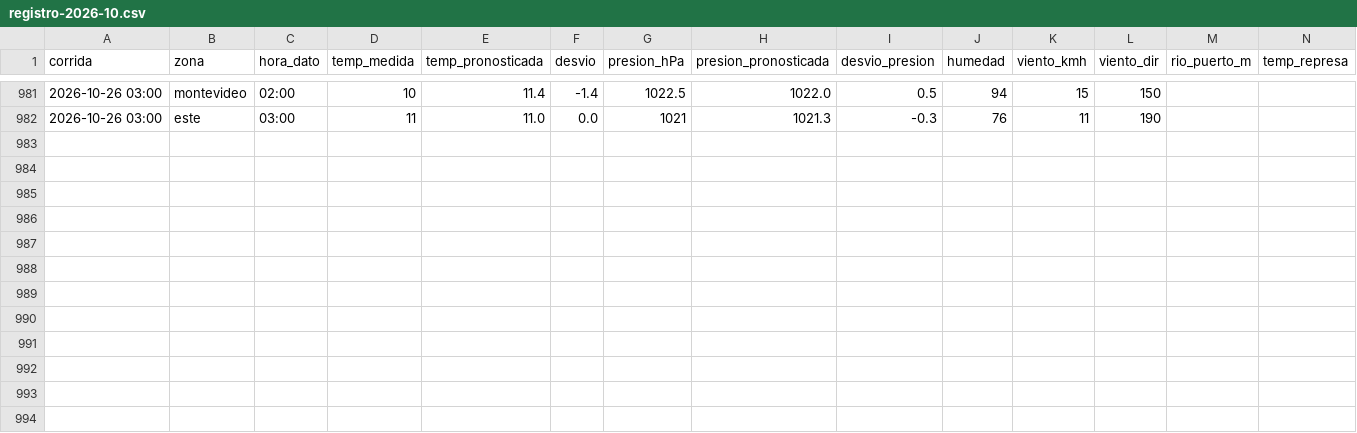
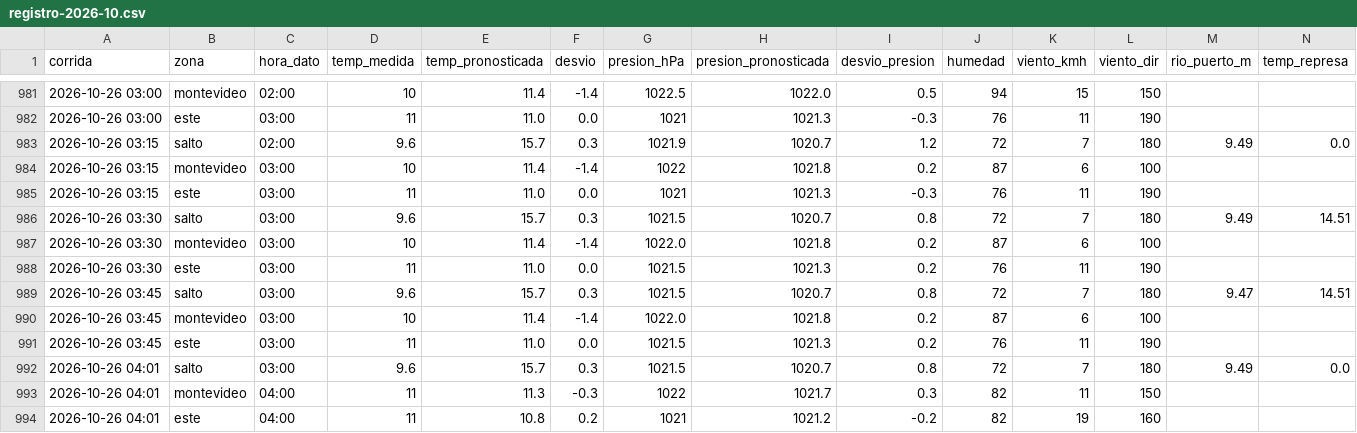
Before and after one commit to PatricioFerreira/Predictor-Noesis, a CSV file: data/historial/registro-2026-10.csv, drawn as a sheet; only a part is shown, gaps mark what is left out; rows hold the shown columns only; the diff names each change by its address in the sheet, - before the commit and + after, or states it on an @@ line.

Commit message:
Datos 2026-10-26T07:01Z

```diff
--- a/data/historial/registro-2026-10.csv
+++ b/data/historial/registro-2026-10.csv
+row 983: 2026-10-26 03:15 | salto | 02:00 | 9.6 | 15.7 | 0.3 | 1021.9 | 1020.7 | 1.2 | 72 | 7 | 180 | 9.49 | 0.0
+row 984: 2026-10-26 03:15 | montevideo | 03:00 | 10 | 11.4 | -1.4 | 1022 | 1021.8 | 0.2 | 87 | 6 | 100
+row 985: 2026-10-26 03:15 | este | 03:00 | 11 | 11.0 | 0.0 | 1021 | 1021.3 | -0.3 | 76 | 11 | 190
+row 986: 2026-10-26 03:30 | salto | 03:00 | 9.6 | 15.7 | 0.3 | 1021.5 | 1020.7 | 0.8 | 72 | 7 | 180 | 9.49 | 14.51
+row 987: 2026-10-26 03:30 | montevideo | 03:00 | 10 | 11.4 | -1.4 | 1022.0 | 1021.8 | 0.2 | 87 | 6 | 100
+row 988: 2026-10-26 03:30 | este | 03:00 | 11 | 11.0 | 0.0 | 1021.5 | 1021.3 | 0.2 | 76 | 11 | 190
+row 989: 2026-10-26 03:45 | salto | 03:00 | 9.6 | 15.7 | 0.3 | 1021.5 | 1020.7 | 0.8 | 72 | 7 | 180 | 9.47 | 14.51
+row 990: 2026-10-26 03:45 | montevideo | 03:00 | 10 | 11.4 | -1.4 | 1022.0 | 1021.8 | 0.2 | 87 | 6 | 100
+row 991: 2026-10-26 03:45 | este | 03:00 | 11 | 11.0 | 0.0 | 1021.5 | 1021.3 | 0.2 | 76 | 11 | 190
+row 992: 2026-10-26 04:01 | salto | 03:00 | 9.6 | 15.7 | 0.3 | 1021.5 | 1020.7 | 0.8 | 72 | 7 | 180 | 9.49 | 0.0
+row 993: 2026-10-26 04:01 | montevideo | 04:00 | 11 | 11.3 | -0.3 | 1022 | 1021.7 | 0.3 | 82 | 11 | 150
+row 994: 2026-10-26 04:01 | este | 04:00 | 11 | 10.8 | 0.2 | 1021 | 1021.2 | -0.2 | 82 | 19 | 160
```
Also changed, not shown: data/historial/medido-2026-10.csv, 9 other files.
